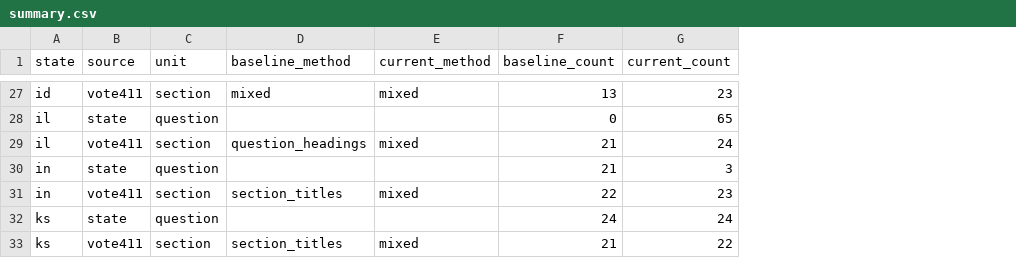
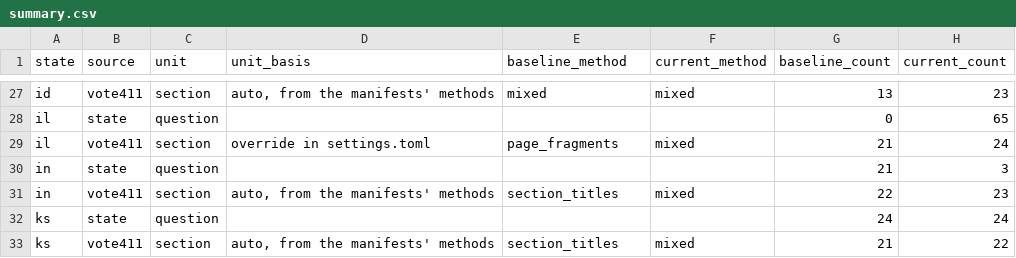
Before and after one commit to CEASLEY803/voter-faqs-2026, a CSV file: data/2026/analysis/comparison/summary.csv, drawn as a sheet; only a part is shown, gaps mark what is left out; addresses are those after the commit; the diff covers the shown part only; the diff names each change by its address in the sheet, - before the commit and + after, or states it on an @@ line.

Commit message:
data: rerun 2026 comparison and analysis with the new unit rule and Illinois override

```diff
--- a/data/2026/analysis/comparison/summary.csv
+++ b/data/2026/analysis/comparison/summary.csv
+column D (unit_basis), rows 27-33: auto, from the manifests' methods |  | override in settings.toml |  | auto, from the manifests' methods |  | auto, from the manifests' methods
-E29 (baseline_method): question_headings
+E29 (baseline_method): page_fragments
```
Also changed, not shown: 30 edited cells elsewhere in this file, data/2026/analysis/per_state.csv, data/2026/analysis/rankings.csv, 52 other files.
